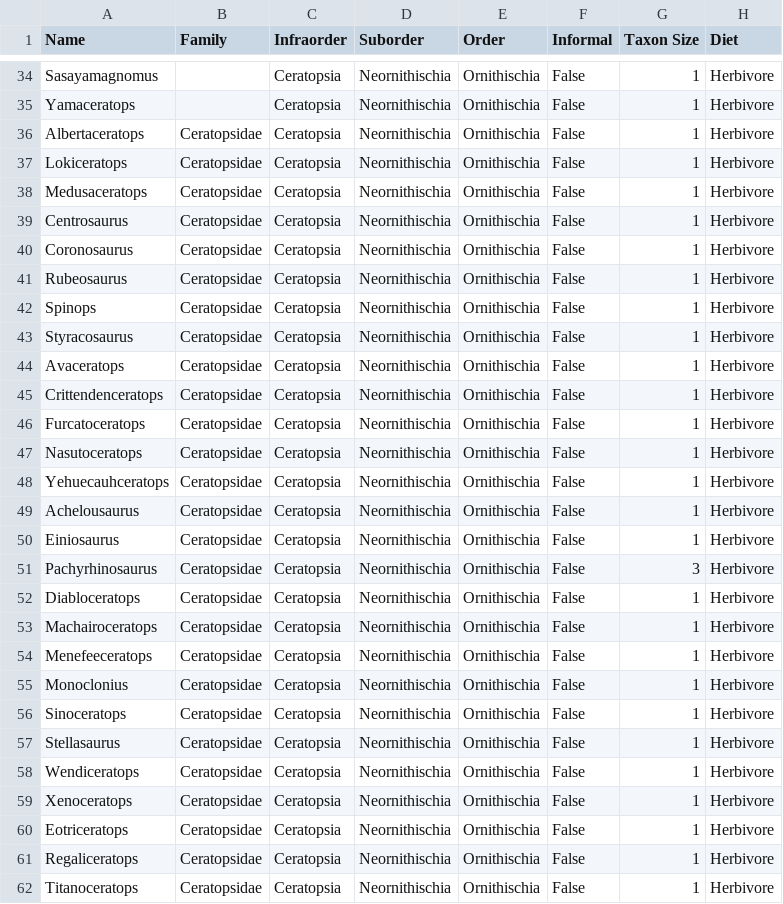
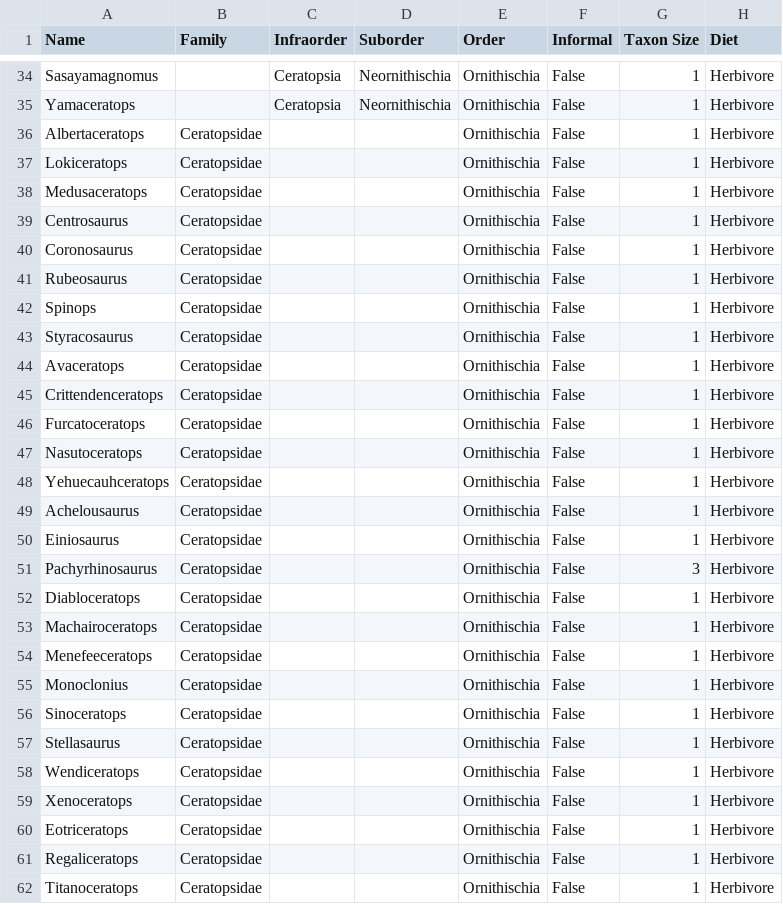
Before and after one commit to vgedejer/Paleo-Analysis, a CSV file: data-reserve/genera-list.csv, drawn as a sheet; only a part is shown, gaps mark what is left out; the diff covers the shown part only; the diff names each change by its address in the sheet, - before the commit and + after, or states it on an @@ line.

```diff
--- a/data-reserve/genera-list.csv
+++ b/data-reserve/genera-list.csv
-C36:C62 (Infraorder): Ceratopsia
+C36:C62 (Infraorder): (empty)
-D36:D62 (Suborder): Neornithischia
+D36:D62 (Suborder): (empty)
```
Also changed, not shown: 1 added row and 86 edited cells elsewhere in this file, 2 other files.
